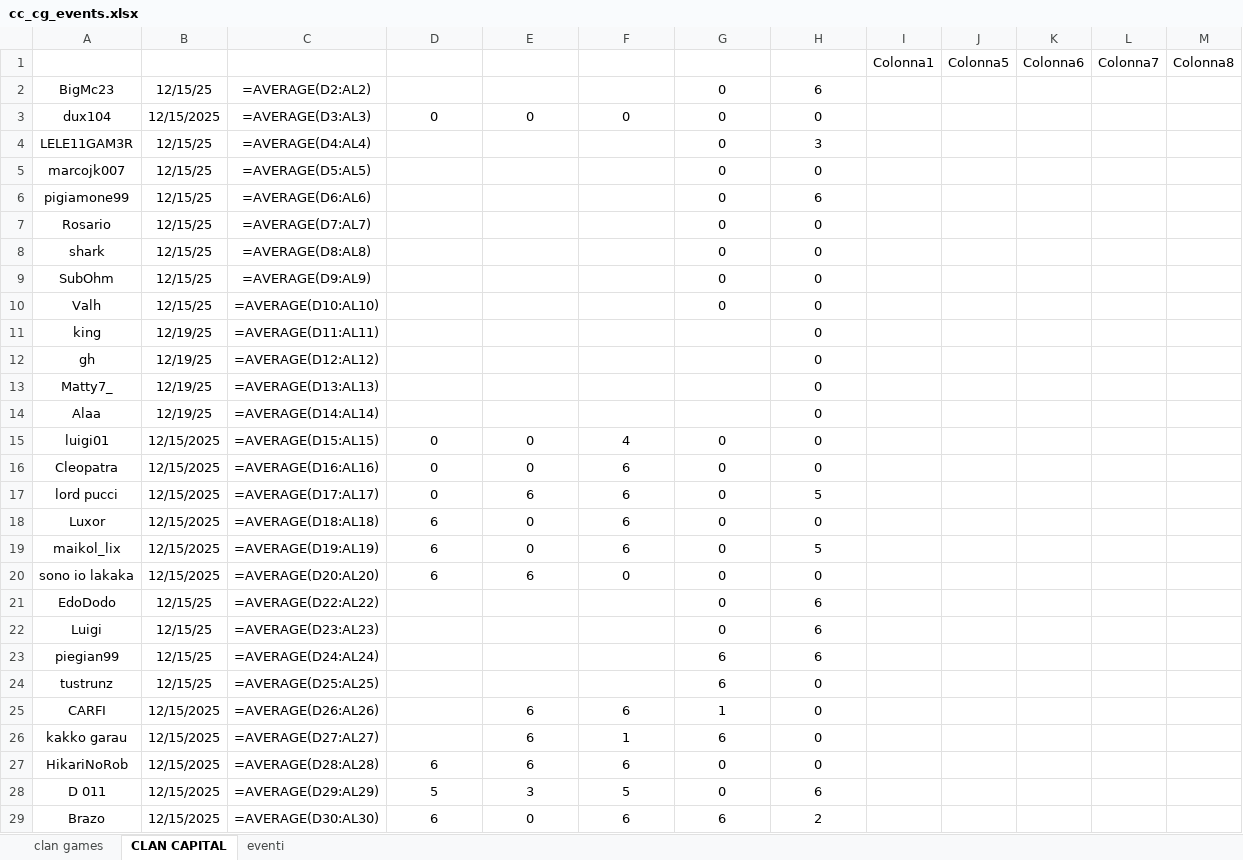
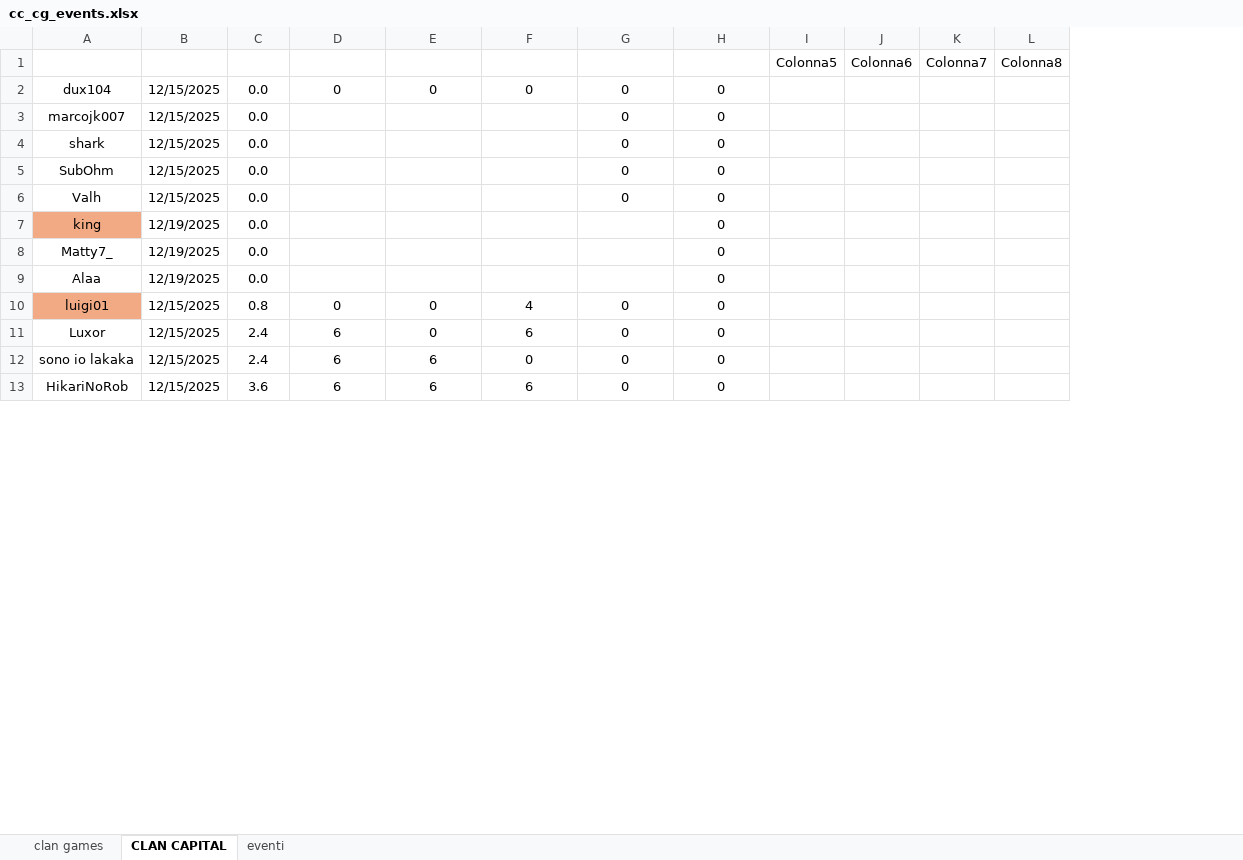
Before and after one commit to piegian99ita/clashMacacos, an Excel workbook: cc_cg_events.xlsx, sheet CLAN CAPITAL, drawn as a sheet; only a part is shown; values as stored, in another font and other column widths than the file's, no borders; formulas without a stored value are shown as written; table styles not drawn; removed rows and columns are numbered as before the commit, all else as after; rows hold the shown columns only; the diff covers the shown part only; the diff names each change by its address in the sheet, - before the commit and + after, or states it on an @@ line.

```diff
--- a/cc_cg_events.xlsx (sheet CLAN CAPITAL)
+++ b/cc_cg_events.xlsx (sheet CLAN CAPITAL)
-column C, row 1: MEDIA; row 3: =AVERAGE(D3:AL3); row 5: =AVERAGE(D5:AL5); rows 8-11: =AVERAGE(D8:AL8) | =AVERAGE(D9:AL9) | =AVERAGE(D10:AL10) | =AVERAGE(D11:AL11); rows 13-15: =AVERAGE(D13:AL13) | =AVERAGE(D14:AL14) | =AVERAGE(D15:AL15); row 18: =AVERAGE(D18:AL18); row 20: =AVERAGE(D20:AL20); row 27: =AVERAGE(D28:AL28)
+column C, rows 1-13: MEDIA | 0.0 | 0.0 | 0.0 | 0.0 | 0.0 | 0.0 | 0.0 | 0.0 | 0.8 | 2.4 | 2.4 | 3.6
-column I, row 1: Colonna1
-row 2: BigMc23 | 12/15/25 | =AVERAGE(D2:AL2) |  |  |  | 0 | 6
-row 4: LELE11GAM3R | 12/15/25 | =AVERAGE(D4:AL4) |  |  |  | 0 | 3
-B3: 12/15/25
+B3: 12/15/2025
-row 6: pigiamone99 | 12/15/25 | =AVERAGE(D6:AL6) |  |  |  | 0 | 6
-row 7: Rosario | 12/15/25 | =AVERAGE(D7:AL7) |  |  |  | 0 | 0
-B4:B6: 12/15/25
+B4:B6: 12/15/2025
-A7 fill: none
+A7 fill: #F2AA84
-B7: 12/19/25
+B7: 12/19/2025
-row 12: gh | 12/19/25 | =AVERAGE(D12:AL12) |  |  |  |  | 0
-B8:B9: 12/19/25
+B8:B9: 12/19/2025
-A10 fill: none
+A10 fill: #F2AA84
@@ row 16 moved to row 28: Cleopatra @@
-row 17: lord pucci | 12/15/2025 | =AVERAGE(D17:AL17) | 0 | 6 | 6 | 0 | 5
@@ row 19 moved to row 17: maikol_lix @@
-row 21: EdoDodo | 12/15/25 | =AVERAGE(D22:AL22) |  |  |  | 0 | 6
-row 22: Luigi | 12/15/25 | =AVERAGE(D23:AL23) |  |  |  | 0 | 6
-row 23: piegian99 | 12/15/25 | =AVERAGE(D24:AL24) |  |  |  | 6 | 6
-row 24: tustrunz | 12/15/25 | =AVERAGE(D25:AL25) |  |  |  | 6 | 0
-row 25: CARFI | 12/15/2025 | =AVERAGE(D26:AL26) |  | 6 | 6 | 1 | 0
-row 26: kakko garau | 12/15/2025 | =AVERAGE(D27:AL27) |  | 6 | 1 | 6 | 0
-row 28: D 011 | 12/15/2025 | =AVERAGE(D29:AL29) | 5 | 3 | 5 | 0 | 6
@@ row 29 moved to row 16: Brazo @@
```
Also changed, not shown: 12 added rows, 2 removed rows, 6 moved rows and 1 edited cell elsewhere in this sheet, sheet clan games, sheet eventi, rewards.xlsx, 1 other file.
